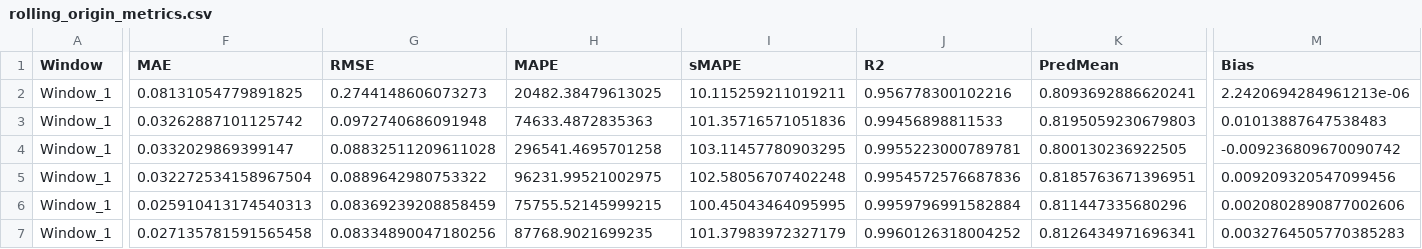
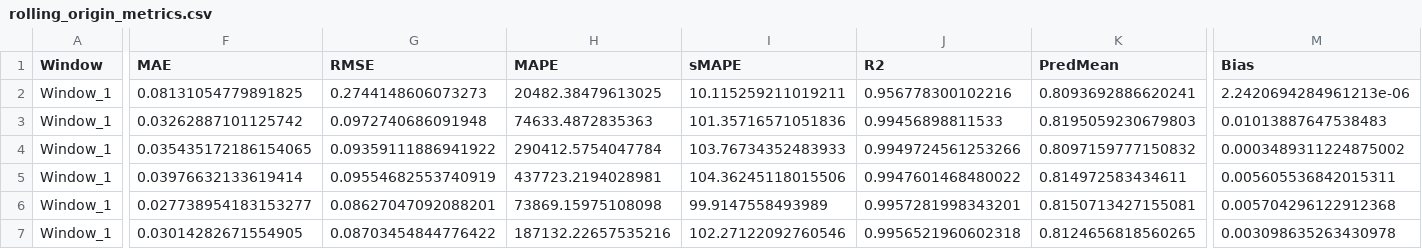
Before and after one commit to six-ssp/power, a CSV file: artifacts/metrics/rolling_origin_metrics.csv, drawn as a sheet; only a part is shown, gaps mark what is left out; the diff covers the shown part only; the diff names each change by its address in the sheet, - before the commit and + after, or states it on an @@ line.

```diff
--- a/artifacts/metrics/rolling_origin_metrics.csv
+++ b/artifacts/metrics/rolling_origin_metrics.csv
-F4 (MAE): 0.0332029869399147
+F4 (MAE): 0.035435172186154065
-G4 (RMSE): 0.08832511209611028
+G4 (RMSE): 0.09359111886941922
-H4 (MAPE): 296541.4695701258
+H4 (MAPE): 290412.5754047784
-I4 (sMAPE): 103.11457780903295
+I4 (sMAPE): 103.76734352483933
-J4 (R2): 0.9955223000789781
+J4 (R2): 0.9949724561253266
-K4 (PredMean): 0.800130236922505
+K4 (PredMean): 0.8097159777150832
-M4 (Bias): -0.009236809670090742
+M4 (Bias): 0.0003489311224875002
-F5 (MAE): 0.032272534158967504
+F5 (MAE): 0.03976632133619414
-G5 (RMSE): 0.0889642980753322
+G5 (RMSE): 0.09554682553740919
-H5 (MAPE): 96231.99521002975
+H5 (MAPE): 437723.2194028981
-I5 (sMAPE): 102.58056707402248
+I5 (sMAPE): 104.36245118015506
-J5 (R2): 0.9954572576687836
+J5 (R2): 0.9947601468480022
-K5 (PredMean): 0.8185763671396951
+K5 (PredMean): 0.814972583434611
-M5 (Bias): 0.009209320547099456
+M5 (Bias): 0.005605536842015311
-F6 (MAE): 0.025910413174540313
+F6 (MAE): 0.027738954183153277
-G6 (RMSE): 0.08369239208858459
+G6 (RMSE): 0.08627047092088201
-H6 (MAPE): 75755.52145999215
+H6 (MAPE): 73869.15975108098
-I6 (sMAPE): 100.45043464095995
+I6 (sMAPE): 99.9147558493989
-J6 (R2): 0.9959796991582884
+J6 (R2): 0.9957281998343201
-K6 (PredMean): 0.811447335680296
+K6 (PredMean): 0.8150713427155081
-M6 (Bias): 0.0020802890877002606
+M6 (Bias): 0.005704296122912368
-F7 (MAE): 0.027135781591565458
+F7 (MAE): 0.03014282671554905
-G7 (RMSE): 0.08334890047180256
+G7 (RMSE): 0.08703454844776422
-H7 (MAPE): 87768.9021699235
+H7 (MAPE): 187132.22657535216
-I7 (sMAPE): 101.37983972327179
+I7 (sMAPE): 102.27122092760546
-J7 (R2): 0.9960126318004252
+J7 (R2): 0.9956521960602318
-K7 (PredMean): 0.8126434971696341
+K7 (PredMean): 0.8124656818560265
-M7 (Bias): 0.0032764505770385283
+M7 (Bias): 0.003098635263430978
```
Also changed, not shown: 77 edited cells elsewhere in this file, artifacts/metrics/baseline_metrics.csv, artifacts/metrics/blend_summary.csv, 42 other files.
